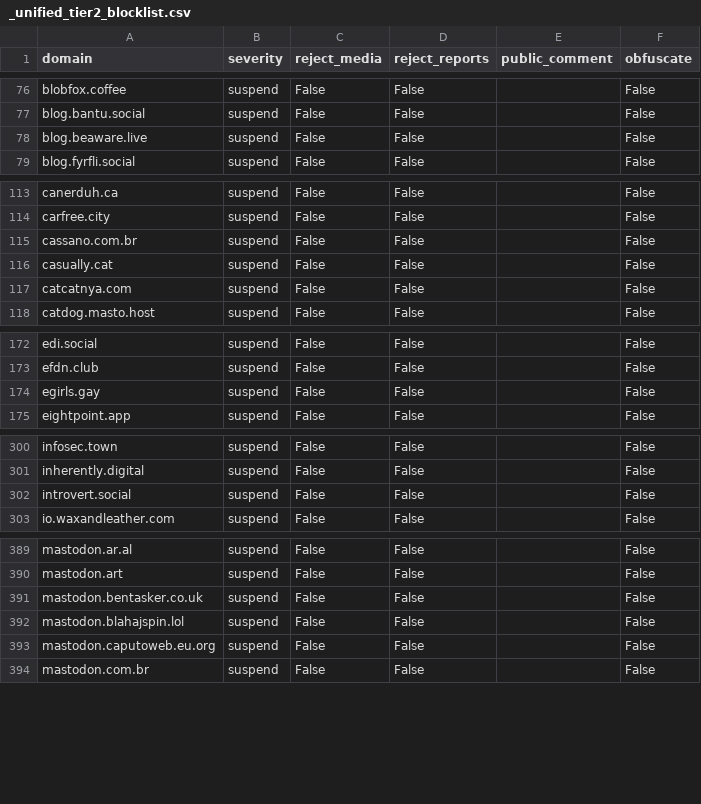
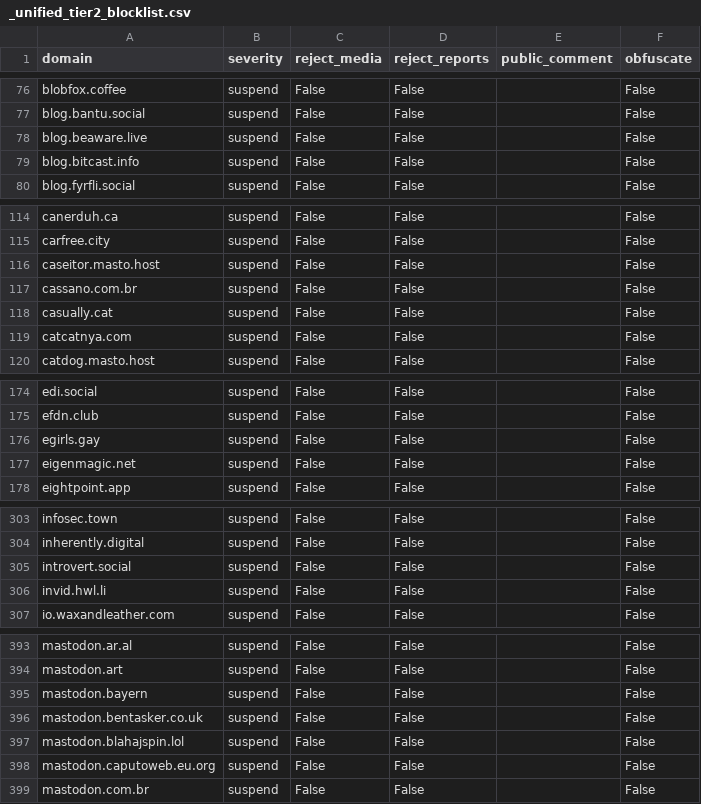
Before and after one commit to kromonos/fedi-health, a CSV file: _unified_tier2_blocklist.csv, drawn as a sheet; only a part is shown, gaps mark what is left out; the diff covers the shown part only; the diff names each change by its address in the sheet, - before the commit and + after, or states it on an @@ line.

```diff
--- a/_unified_tier2_blocklist.csv
+++ b/_unified_tier2_blocklist.csv
+row 79: blog.bitcast.info | suspend | False | False |  | False
+row 116: caseitor.masto.host | suspend | False | False |  | False
+row 177: eigenmagic.net | suspend | False | False |  | False
+row 306: invid.hwl.li | suspend | False | False |  | False
+row 395: mastodon.bayern | suspend | False | False |  | False
```
Also changed, not shown: 2 added rows and 1 removed row elsewhere in this file, _unified_tier0_blocklist.csv, _unified_tier1_blocklist.csv, 1 other file.
